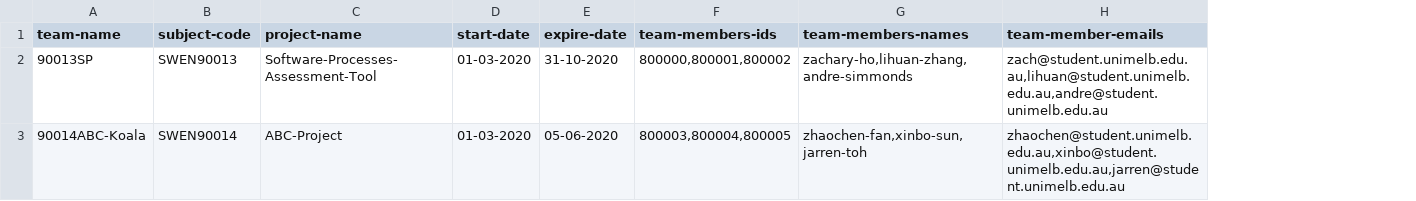
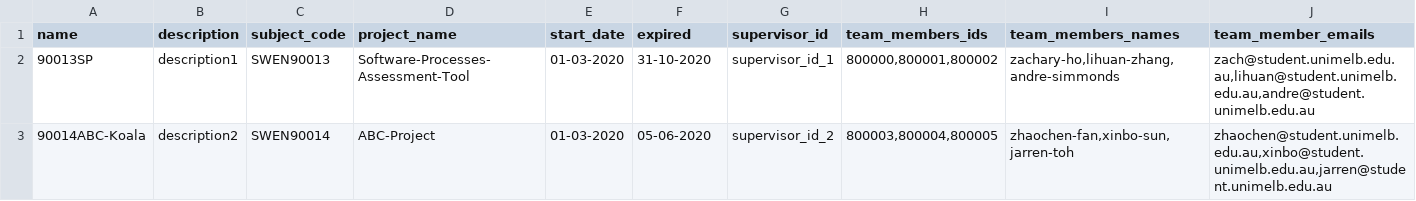
Before and after one commit to LikwunCheung/TeamSPBackend, a CSV file: TeamSPBackend/csv_data/template.csv, drawn as a sheet; addresses are those after the commit; the diff names each change by its address in the sheet, - before the commit and + after, or states it on an @@ line.

Commit message:
amended csv template column names to fit team model

```diff
--- a/TeamSPBackend/csv_data/template.csv
+++ b/TeamSPBackend/csv_data/template.csv
+column B (description), rows 2-3: description1 | description2
+column G (supervisor_id), rows 2-3: supervisor_id_1 | supervisor_id_2
-A1: team-name
+A1: name
-C1: subject-code
+C1: subject_code
-D1: project-name
+D1: project_name
-E1: start-date
+E1: start_date
-F1: expire-date
+F1: expired
-H1: team-members-ids
+H1: team_members_ids
-I1: team-members-names
+I1: team_members_names
-J1: team-member-emails
+J1: team_member_emails
```
